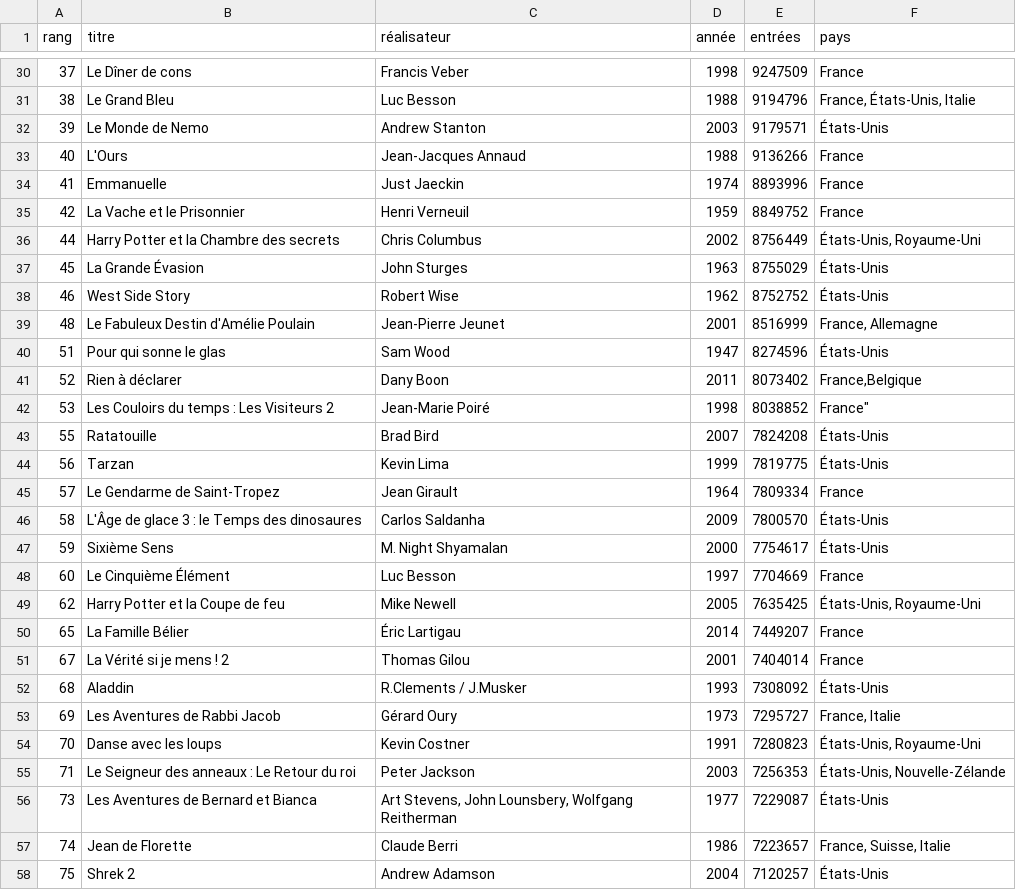
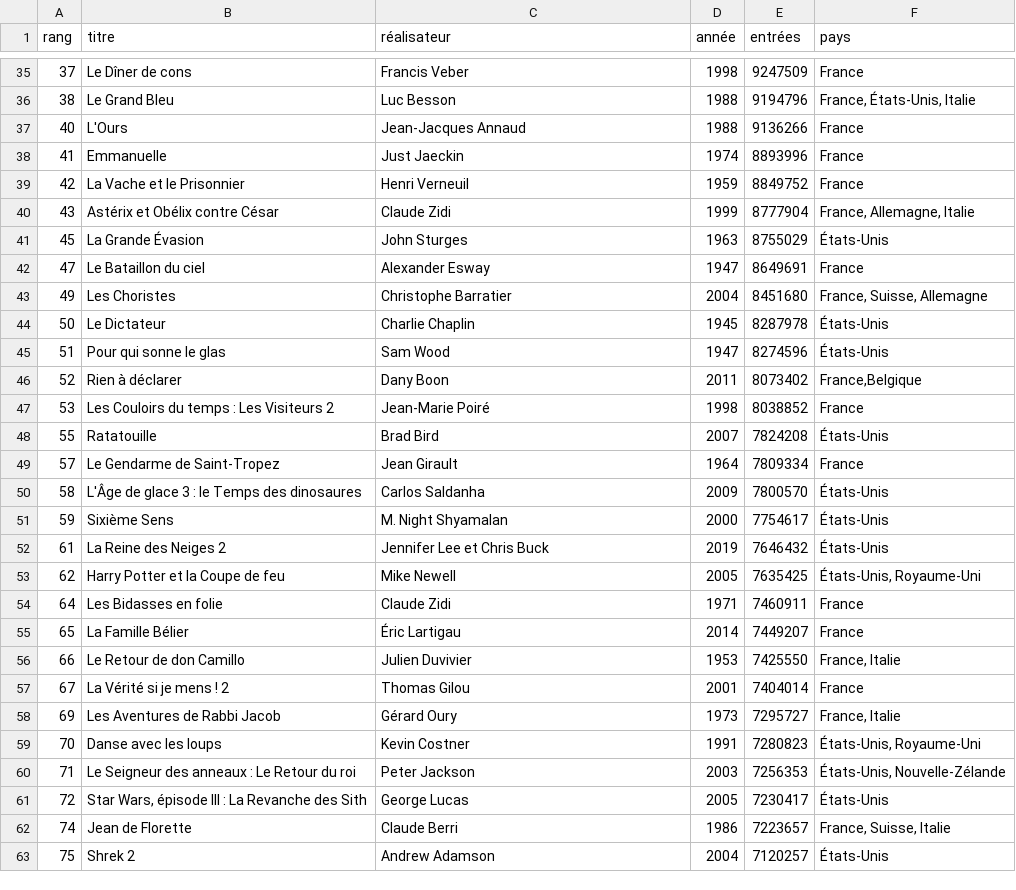
Before and after one commit to mathscurie/NSI, a CSV file: Tables/boxoAlexandreD.csv (was Tables/boxoNoahB.csv), drawn as a sheet; only a part is shown, gaps mark what is left out; the diff covers the shown part only.

```diff
--- a/Tables/boxoNoahB.csv
+++ b/Tables/boxoAlexandreD.csv
@@ -31,3 +36,2 @@ rang;titre;réalisateur;année;entrées;pays
 38;"Le Grand Bleu";"Luc Besson";1988;9194796;"France, États-Unis, Italie"
-39;"Le Monde de Nemo";"Andrew Stanton";2003;9179571;"États-Unis"
 40;"L'Ours";"Jean-Jacques Annaud";1988;9136266;"France"
@@ -35,11 +39,11 @@ rang;titre;réalisateur;année;entrées;pays
 42;"La Vache et le Prisonnier";"Henri Verneuil";1959;8849752;"France"
-44;"Harry Potter et la Chambre des secrets";"Chris Columbus";2002;8756449;"États-Unis, Royaume-Uni"
+43;"Astérix et Obélix contre César";"Claude Zidi";1999;8777904;"France, Allemagne, Italie"
 45;"La Grande Évasion";"John Sturges";1963;8755029;"États-Unis"
-46;"West Side Story";"Robert Wise";1962;8752752;"États-Unis"
-48;"Le Fabuleux Destin d'Amélie Poulain";"Jean-Pierre Jeunet";2001;8516999;"France, Allemagne"
+47;"Le Bataillon du ciel";"Alexander Esway";1947;8649691;"France"
+49;"Les Choristes";"Christophe Barratier";2004;8451680;"France, Suisse, Allemagne"
+50;"Le Dictateur";"Charlie Chaplin";1945;8287978;"États-Unis"
 51;"Pour qui sonne le glas";"Sam Wood";1947;8274596;"États-Unis"
 52;"Rien à déclarer";"Dany Boon";2011;8073402;"France,Belgique"
-53;"Les Couloirs du temps : Les Visiteurs 2";"Jean-Marie Poiré";1998;8038852;France"
+53;"Les Couloirs du temps : Les Visiteurs 2";"Jean-Marie Poiré";1998;8038852;"France"
 55;"Ratatouille";"Brad Bird";2007;7824208;"États-Unis"
-56;"Tarzan";"Kevin Lima";1999;7819775;"États-Unis"
 57;"Le Gendarme de Saint-Tropez";"Jean Girault";1964;7809334;"France"
@@ -47,7 +51,8 @@ rang;titre;réalisateur;année;entrées;pays
 59;"Sixième Sens";"M. Night Shyamalan";2000;7754617;"États-Unis"
-60;"Le Cinquième Élément";"Luc Besson";1997;7704669;"France"
+61;"La Reine des Neiges 2";"Jennifer Lee et Chris Buck";2019;7646432;"États-Unis"
 62;"Harry Potter et la Coupe de feu";"Mike Newell";2005;7635425;"États-Unis, Royaume-Uni"
+64;"Les Bidasses en folie";"Claude Zidi";1971;7460911;"France"
 65;"La Famille Bélier";"Éric Lartigau";2014;7449207;"France"
+66;"Le Retour de don Camillo";"Julien Duvivier";1953;7425550;"France, Italie"
 67;"La Vérité si je mens ! 2";"Thomas Gilou";2001;7404014;"France"
-68;"Aladdin";"R.Clements / J.Musker";1993;7308092;"États-Unis"
 69;"Les Aventures de Rabbi Jacob";"Gérard Oury";1973;7295727;"France, Italie"
@@ -55,3 +60,3 @@ rang;titre;réalisateur;année;entrées;pays
 71;"Le Seigneur des anneaux : Le Retour du roi";"Peter Jackson";2003;7256353;"États-Unis, Nouvelle-Zélande"
-73;"Les Aventures de Bernard et Bianca";"Art Stevens, John Lounsbery, Wolfgang Reitherman";1977;7229087;"États-Unis"
+72;"Star Wars, épisode III : La Revanche des Sith";"George Lucas"; 2005;7230417;"États-Unis"
 74;"Jean de Florette";"Claude Berri";1986;7223657;"France, Suisse, Italie"
```
Also changed, not shown: 11 added rows and 5 removed rows elsewhere in this file, 18 other files.
